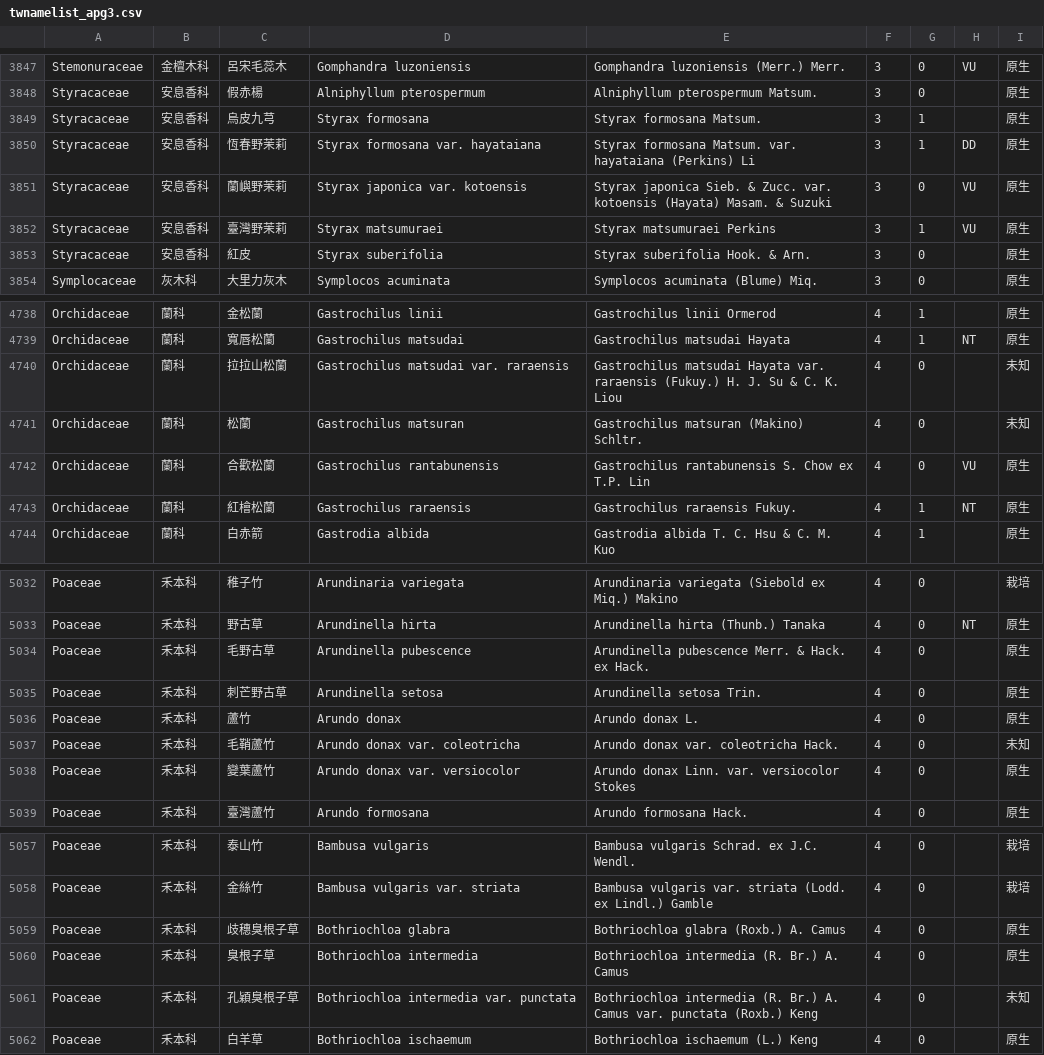
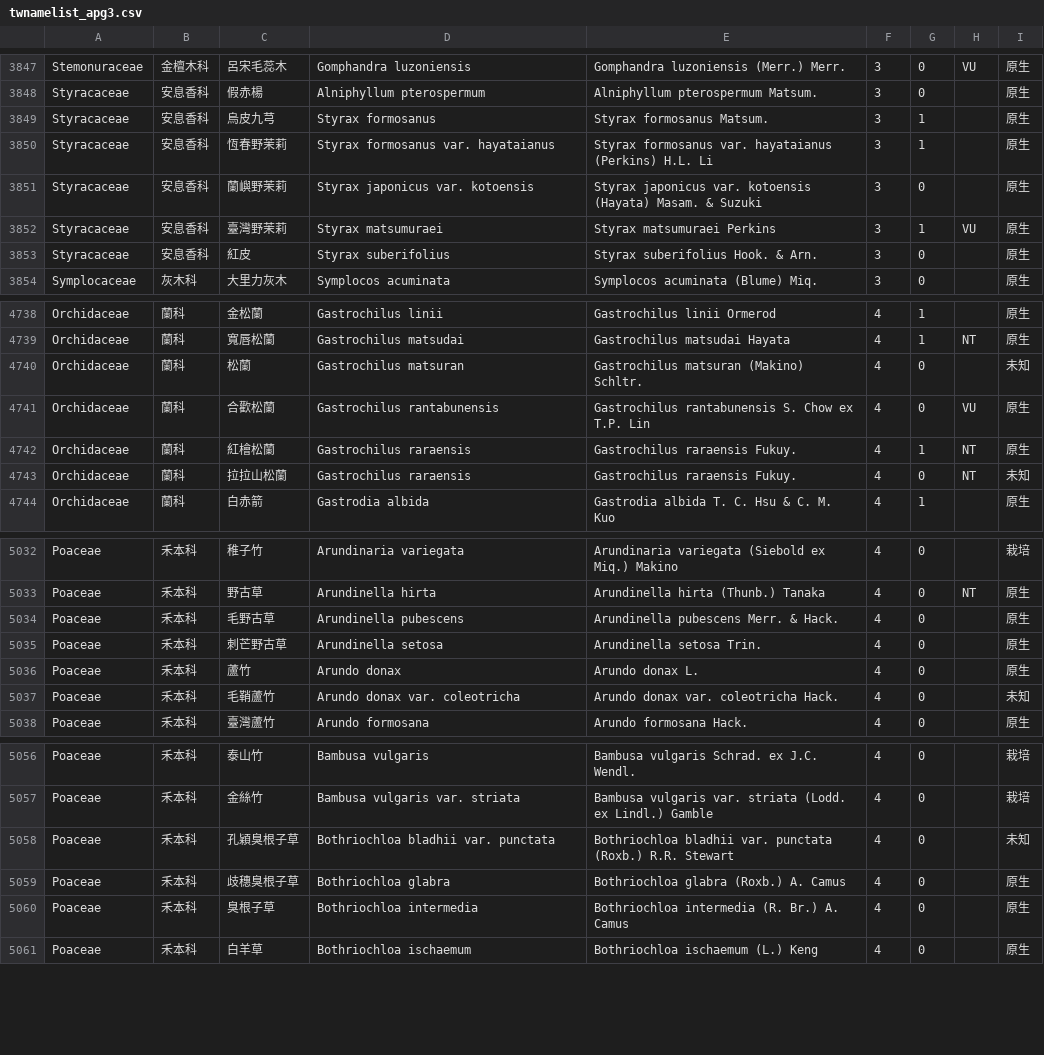
Before and after one commit to TaiBON/checklister, a CSV file: data/twnamelist_apg3.csv, drawn as a sheet; only a part is shown, gaps mark what is left out; the diff covers the shown part only.

```diff
--- a/data/twnamelist_apg3.csv
+++ b/data/twnamelist_apg3.csv
@@ -3848,7 +3848,7 @@ Stemonuraceae|金檀木科|呂宋毛蕊木|Gomphandra luzoniensis|Gomphandra luz
 Styracaceae|安息香科|假赤楊|Alniphyllum pterospermum|Alniphyllum pterospermum Matsum.|3|0||原生
-Styracaceae|安息香科|烏皮九芎|Styrax formosana|Styrax formosana Matsum.|3|1||原生
-Styracaceae|安息香科|恆春野茉莉|Styrax formosana var. hayataiana|Styrax formosana Matsum. var. hayataiana (Perkins) Li|3|1|DD|原生
-Styracaceae|安息香科|蘭嶼野茉莉|Styrax japonica var. kotoensis|Styrax japonica Sieb. & Zucc. var. kotoensis (Hayata) Masam. & Suzuki|3|0|VU|原生
+Styracaceae|安息香科|烏皮九芎|Styrax formosanus|Styrax formosanus Matsum.|3|1||原生
+Styracaceae|安息香科|恆春野茉莉|Styrax formosanus var. hayataianus|Styrax formosanus var. hayataianus (Perkins) H.L. Li|3|1||原生
+Styracaceae|安息香科|蘭嶼野茉莉|Styrax japonicus var. kotoensis|Styrax japonicus var. kotoensis (Hayata) Masam. & Suzuki|3|0||原生
 Styracaceae|安息香科|臺灣野茉莉|Styrax matsumuraei|Styrax matsumuraei Perkins|3|1|VU|原生
-Styracaceae|安息香科|紅皮|Styrax suberifolia|Styrax suberifolia Hook. & Arn.|3|0||原生
+Styracaceae|安息香科|紅皮|Styrax suberifolius|Styrax suberifolius Hook. & Arn.|3|0||原生
 Symplocaceae|灰木科|大里力灰木|Symplocos acuminata|Symplocos acuminata (Blume) Miq.|3|0||原生
@@ -4739,3 +4739,2 @@ Orchidaceae|蘭科|金松蘭|Gastrochilus linii|Gastrochilus linii Ormerod|4|1||
 Orchidaceae|蘭科|寬唇松蘭|Gastrochilus matsudai|Gastrochilus matsudai Hayata|4|1|NT|原生
-Orchidaceae|蘭科|拉拉山松蘭|Gastrochilus matsudai var. raraensis|Gastrochilus matsudai Hayata var. raraensis (Fukuy.) H. J. Su & C. K. Liou|4|0||未知
 Orchidaceae|蘭科|松蘭|Gastrochilus matsuran|Gastrochilus matsuran (Makino) Schltr.|4|0||未知
@@ -4743,2 +4742,3 @@ Orchidaceae|蘭科|合歡松蘭|Gastrochilus rantabunensis|Gastrochilus rantabun
 Orchidaceae|蘭科|紅檜松蘭|Gastrochilus raraensis|Gastrochilus raraensis Fukuy.|4|1|NT|原生
+Orchidaceae|蘭科|拉拉山松蘭|Gastrochilus raraensis|Gastrochilus raraensis Fukuy.|4|0|NT|未知
 Orchidaceae|蘭科|白赤箭|Gastrodia albida|Gastrodia albida T. C. Hsu & C. M. Kuo|4|1||原生
@@ -5033,3 +5033,3 @@ Poaceae|禾本科|稚子竹|Arundinaria variegata|Arundinaria variegata (Siebold
 Poaceae|禾本科|野古草|Arundinella hirta|Arundinella hirta (Thunb.) Tanaka|4|0|NT|原生
-Poaceae|禾本科|毛野古草|Arundinella pubescence|Arundinella pubescence Merr. & Hack. ex Hack.|4|0||原生
+Poaceae|禾本科|毛野古草|Arundinella pubescens|Arundinella pubescens Merr. & Hack.|4|0||原生
 Poaceae|禾本科|刺芒野古草|Arundinella setosa|Arundinella setosa Trin.|4|0||原生
@@ -5037,3 +5037,2 @@ Poaceae|禾本科|蘆竹|Arundo donax|Arundo donax L.|4|0||原生
 Poaceae|禾本科|毛鞘蘆竹|Arundo donax var. coleotricha|Arundo donax var. coleotricha Hack.|4|0||未知
-Poaceae|禾本科|變葉蘆竹|Arundo donax var. versiocolor|Arundo donax Linn. var. versiocolor Stokes|4|0||原生
 Poaceae|禾本科|臺灣蘆竹|Arundo formosana|Arundo formosana Hack.|4|0||原生
@@ -5058,5 +5057,5 @@ Poaceae|禾本科|泰山竹|Bambusa vulgaris|Bambusa vulgaris Schrad. ex J.C. We
 Poaceae|禾本科|金絲竹|Bambusa vulgaris var. striata|Bambusa vulgaris var. striata (Lodd. ex Lindl.) Gamble|4|0||栽培
+Poaceae|禾本科|孔穎臭根子草|Bothriochloa bladhii var. punctata|Bothriochloa bladhii var. punctata (Roxb.) R.R. Stewart|4|0||未知
 Poaceae|禾本科|歧穗臭根子草|Bothriochloa glabra|Bothriochloa glabra (Roxb.) A. Camus|4|0||原生
 Poaceae|禾本科|臭根子草|Bothriochloa intermedia|Bothriochloa intermedia (R. Br.) A. Camus|4|0||原生
-Poaceae|禾本科|孔穎臭根子草|Bothriochloa intermedia var. punctata|Bothriochloa intermedia (R. Br.) A. Camus var. punctata (Roxb.) Keng|4|0||未知
 Poaceae|禾本科|白羊草|Bothriochloa ischaemum|Bothriochloa ischaemum (L.) Keng|4|0||原生
```
Also changed, not shown: 1 added row, 1 removed row and 53 edited cells elsewhere in this file, data/twnamelist.csv, 3 other files.
